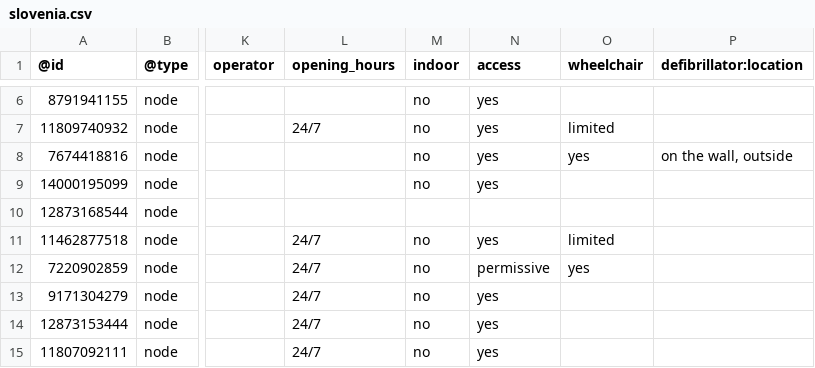
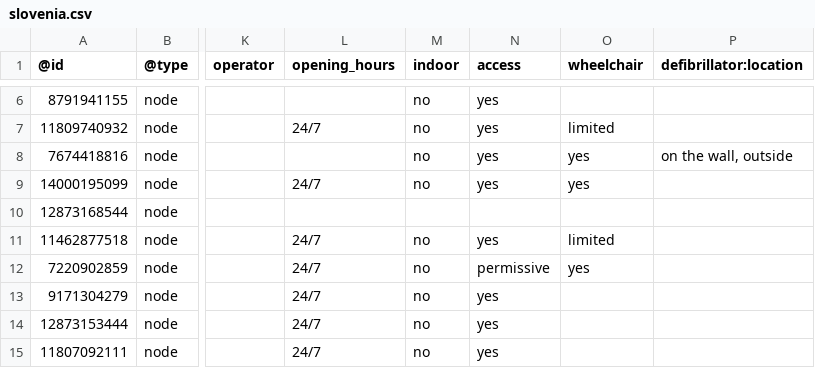
Before and after one commit to sledilnik/aed-data, a CSV file: sources/openstreetmap.org/slovenia.csv, drawn as a sheet; only a part is shown, gaps mark what is left out; the diff names each change by its address in the sheet, - before the commit and + after, or states it on an @@ line.

```diff
--- a/sources/openstreetmap.org/slovenia.csv
+++ b/sources/openstreetmap.org/slovenia.csv
-L9 (opening_hours): (empty)
+L9 (opening_hours): 24/7
-O9 (wheelchair): (empty)
+O9 (wheelchair): yes
```
